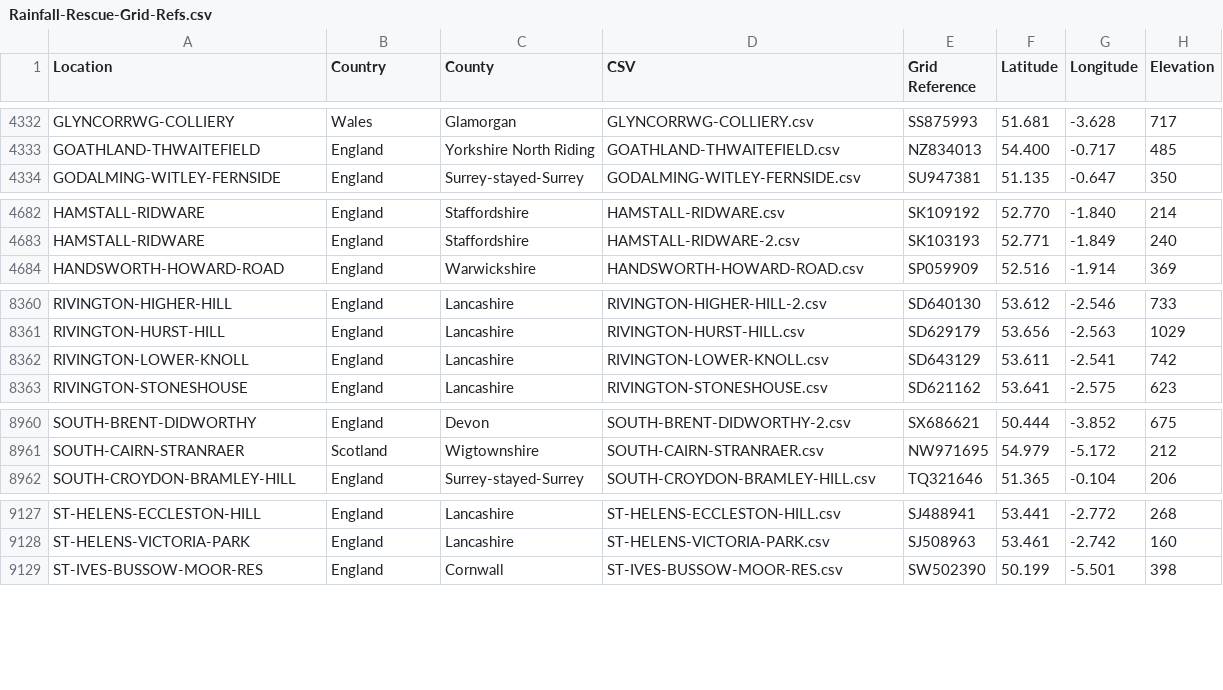
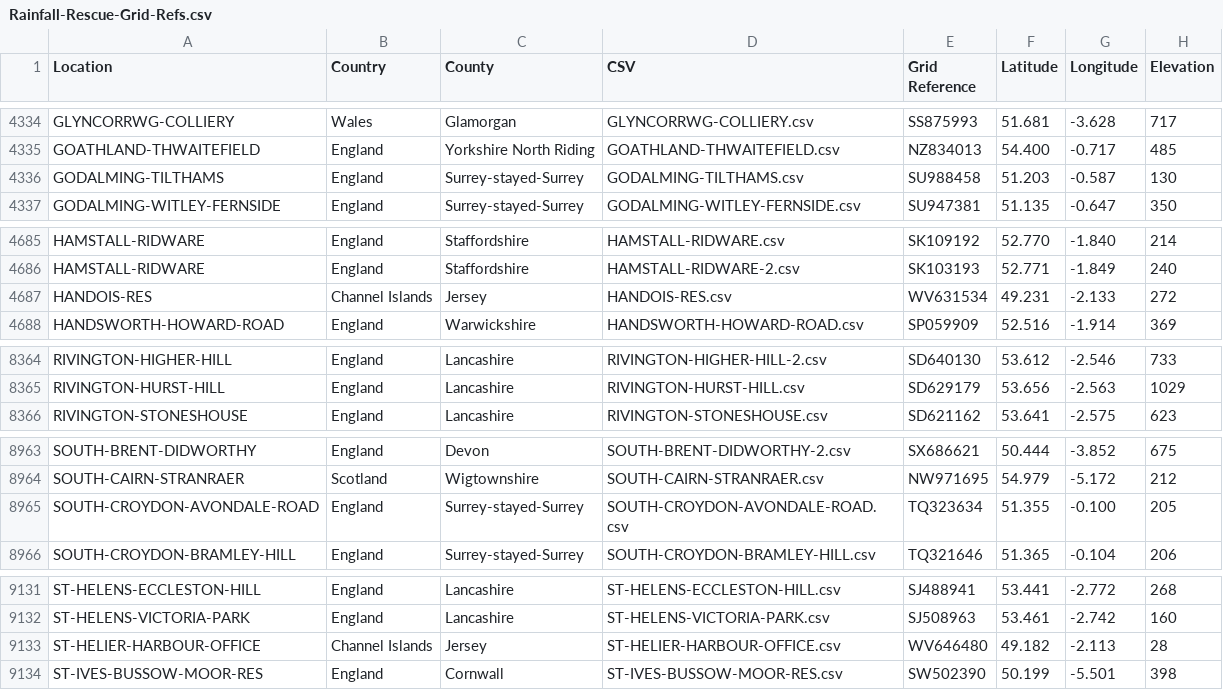
Before and after one commit to rjmeats/BritishRainfall, a CSV file: Locations/Rainfall-Rescue-Grid-Refs.csv, drawn as a sheet; only a part is shown, gaps mark what is left out; removed rows and columns are numbered as before the commit, all else as after; the diff covers the shown part only; the diff names each change by its address in the sheet, - before the commit and + after, or states it on an @@ line.

```diff
--- a/Locations/Rainfall-Rescue-Grid-Refs.csv
+++ b/Locations/Rainfall-Rescue-Grid-Refs.csv
+row 4336: GODALMING-TILTHAMS | England | Surrey-stayed-Surrey | GODALMING-TILTHAMS.csv | SU988458 | 51.203 | -0.587 | 130
+row 4687: HANDOIS-RES | Channel Islands | Jersey | HANDOIS-RES.csv | WV631534 | 49.231 | -2.133 | 272
-row 8362: RIVINGTON-LOWER-KNOLL | England | Lancashire | RIVINGTON-LOWER-KNOLL.csv | SD643129 | 53.611 | -2.541 | 742
+row 8965: SOUTH-CROYDON-AVONDALE-ROAD | England | Surrey-stayed-Surrey | SOUTH-CROYDON-AVONDALE-ROAD.csv | TQ323634 | 51.355 | -0.100 | 205
+row 9133: ST-HELIER-HARBOUR-OFFICE | Channel Islands | Jersey | ST-HELIER-HARBOUR-OFFICE.csv | WV646480 | 49.182 | -2.113 | 28
```
Also changed, not shown: 14 added rows and 6 edited cells elsewhere in this file, Locations/Rainfall-Rescue-Concatenation-Summary.csv, 8 other files.
